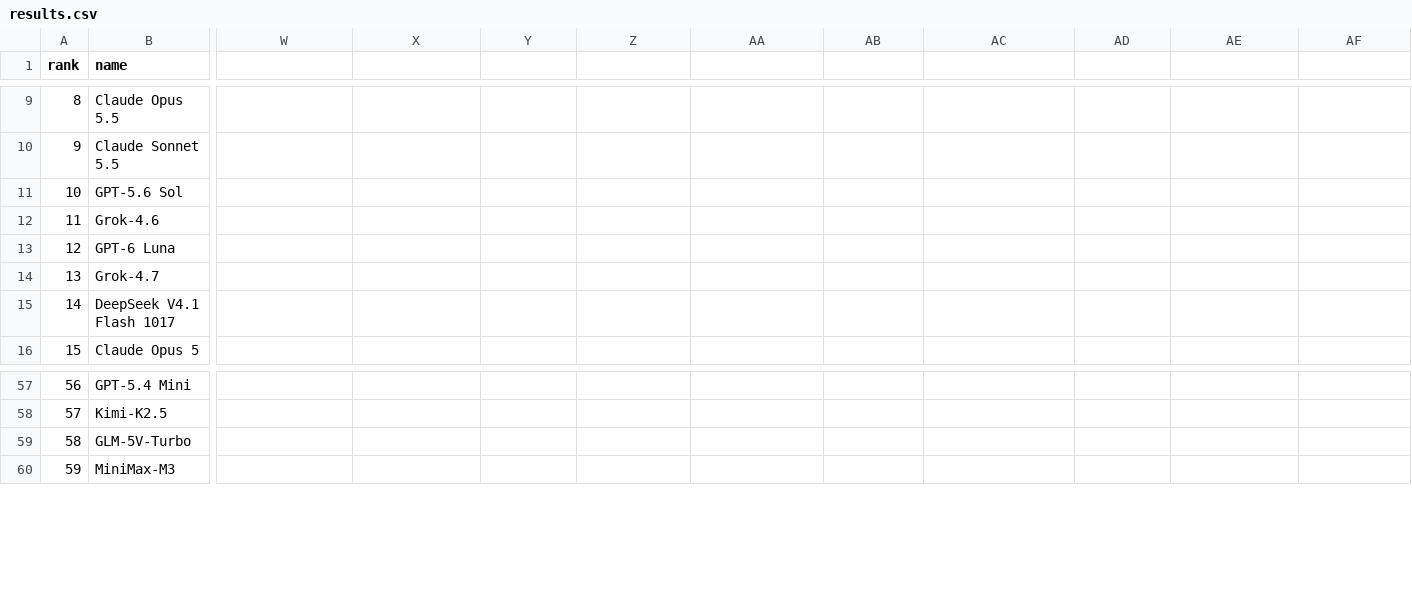
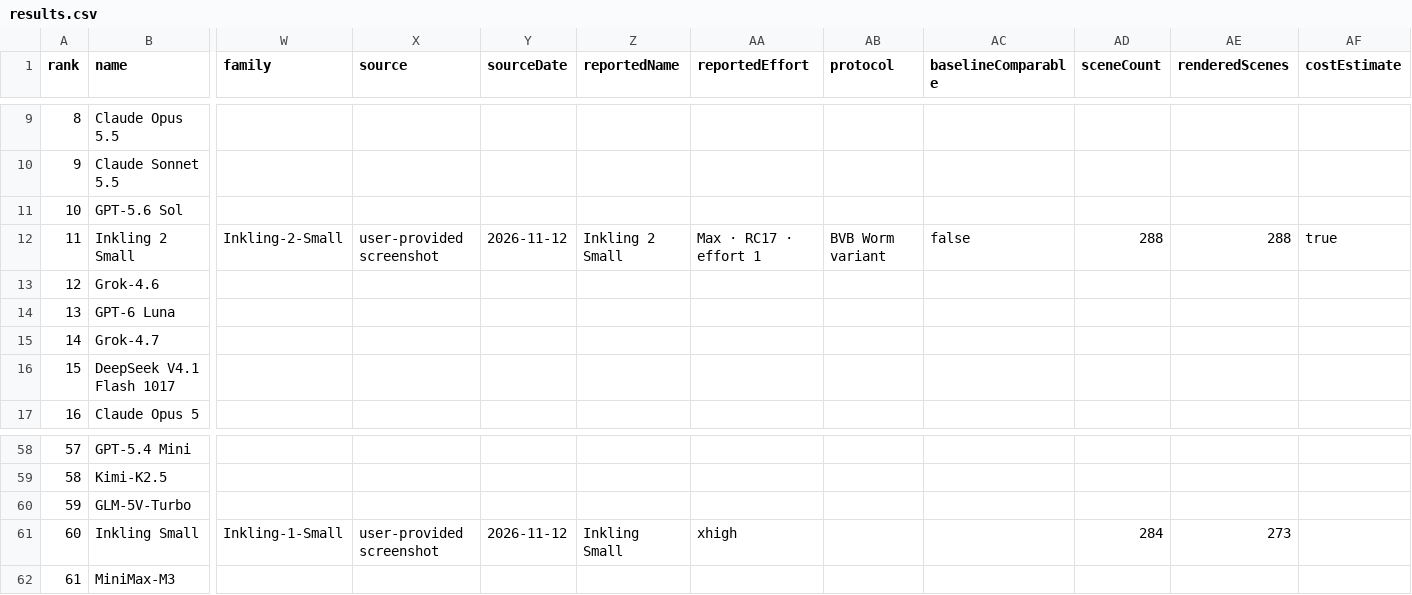
Before and after one commit to yoloytang/BVB, a CSV file: results.csv, drawn as a sheet; only a part is shown, gaps mark what is left out; addresses are those after the commit; rows hold the shown columns only; the diff names each change by its address in the sheet, - before the commit and + after, or states it on an @@ line.

Commit message:
update inkling results

```diff
--- a/results.csv
+++ b/results.csv
-W1: (empty)
+W1: family
-X1: (empty)
+X1: source
-Y1: (empty)
+Y1: sourceDate
-Z1: (empty)
+Z1: reportedName
-AA1: (empty)
+AA1: reportedEffort
-AB1: (empty)
+AB1: protocol
-AC1: (empty)
+AC1: baselineComparable
-AD1: (empty)
+AD1: sceneCount
-AE1: (empty)
+AE1: renderedScenes
-AF1: (empty)
+AF1: costEstimate
+row 12: 11 | Inkling 2 Small | Inkling-2-Small | user-provided screenshot | 2026-11-12 | Inkling 2 Small | Max · RC17 · effort 1 | BVB Worm variant | false | 288 | 288 | true
@@ column A (rank) renumbered from row 13 down @@
+row 61: 60 | Inkling Small | Inkling-1-Small | user-provided screenshot | 2026-11-12 | Inkling Small | xhigh |  |  | 284 | 273
```
Also changed, not shown: 7 other files.
